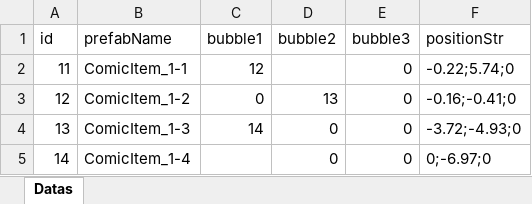
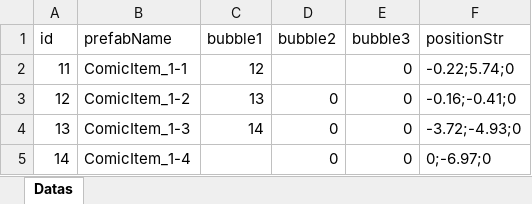
Before and after one commit to Wowo567/Wowo666, an Excel workbook: Global Game Jam 2025/Assets/Datas/ComicItemDatas.xlsx, sheet Datas, drawn as a sheet; values as stored, in another font and other column widths than the file's, no borders; the diff names each change by its address in the sheet, - before the commit and + after, or states it on an @@ line.

```diff
--- a/Global Game Jam 2025/Assets/Datas/ComicItemDatas.xlsx (sheet Datas)
+++ b/Global Game Jam 2025/Assets/Datas/ComicItemDatas.xlsx (sheet Datas)
-C3 (bubble1): 0
+C3 (bubble1): 13
-D3 (bubble2): 13
+D3 (bubble2): 0
```
Also changed, not shown: 11 other files.
